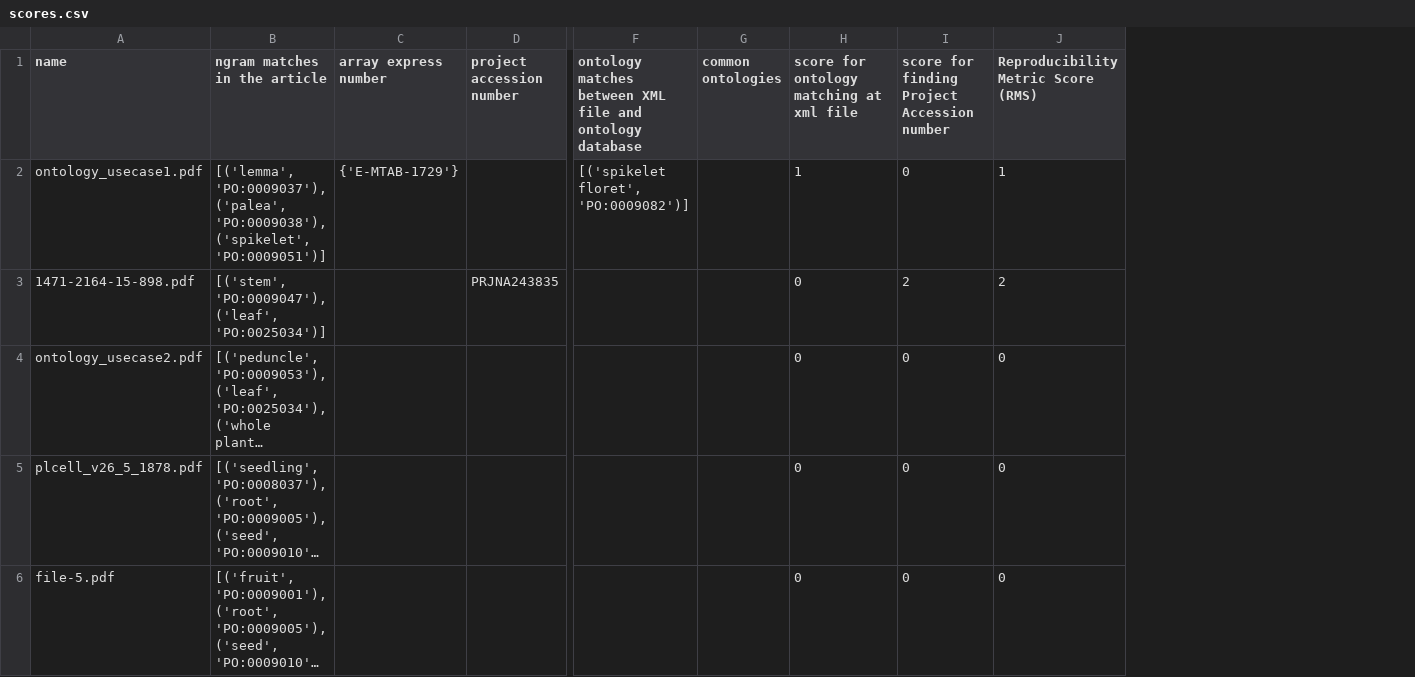
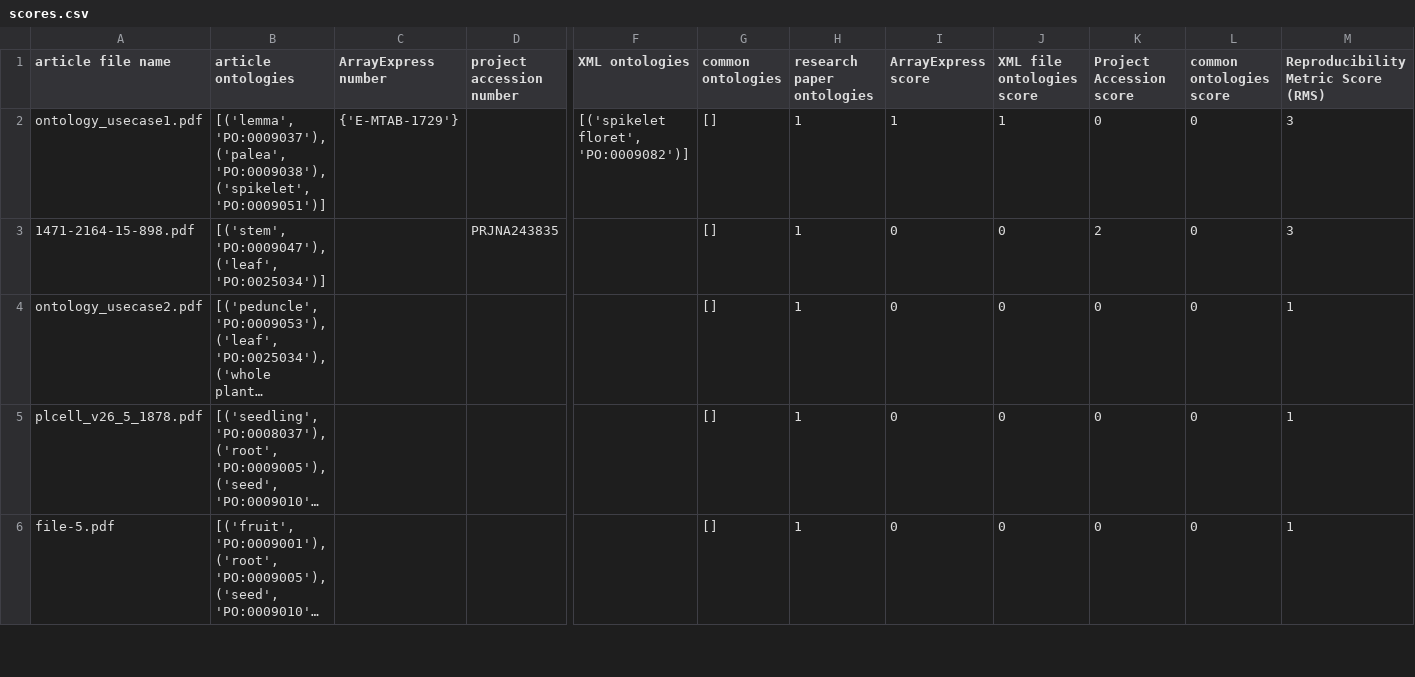
Before and after one commit to code56/ontologiesreproducibility, a CSV file: scores.csv, drawn as a sheet; only a part is shown, gaps mark what is left out; long unchanged cells end in …; addresses are those after the commit; the diff covers the shown part only; the diff names each change by its address in the sheet, - before the commit and + after, or states it on an @@ line.

Commit message:
Added more scores for RMS

```diff
--- a/scores.csv
+++ b/scores.csv
+column H (research paper ontologies), rows 2-6: all 1
+column J (XML file ontologies score), rows 2-6: 1 | 0 | 0 | 0 | 0
+column L (common ontologies score), rows 2-6: all 0
-A1: name
+A1: article file name
-B1: ngram matches in the article
+B1: article ontologies
-C1: array express number
+C1: ArrayExpress number
-F1: ontology matches between XML file and ontology database
+F1: XML ontologies
-I1: score for ontology matching at xml file
+I1: ArrayExpress score
-K1: score for finding Project Accession number
+K1: Project Accession score
-G2:G6 (common ontologies): (empty)
+G2:G6 (common ontologies): []
-M2: 1
+M2: 3
-M3: 2
+M3: 3
-M4:M6: 0
+M4:M6: 1
```
Also changed, not shown: 11 added rows and 4 edited cells elsewhere in this file, 21 other files.
